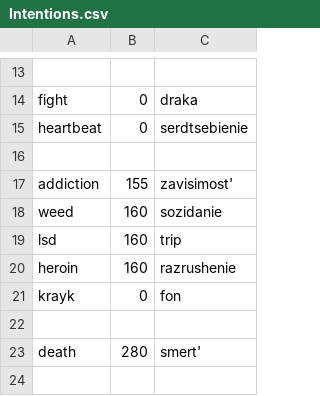
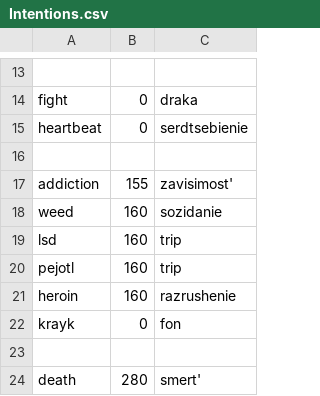
Before and after one commit to Kreyl/armlet, a CSV file: MusicProcessor/Intentions.csv, drawn as a sheet; only a part is shown, gaps mark what is left out; the shorter side is filled out with more unchanged rows; the diff names each change by its address in the sheet, - before the commit and + after, or states it on an @@ line.

Commit message:
MusicProcess updated to track critical emotions

```diff
--- a/MusicProcessor/Intentions.csv
+++ b/MusicProcessor/Intentions.csv
+row 20: pejotl | 160 | trip
```
Also changed, not shown: MusicProcessor/Characters.csv, MusicProcessor/Reasons.csv, 4 other files.
